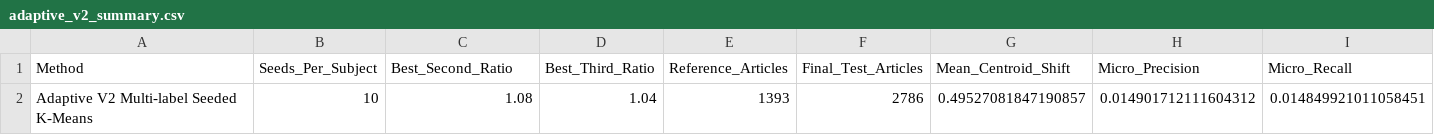
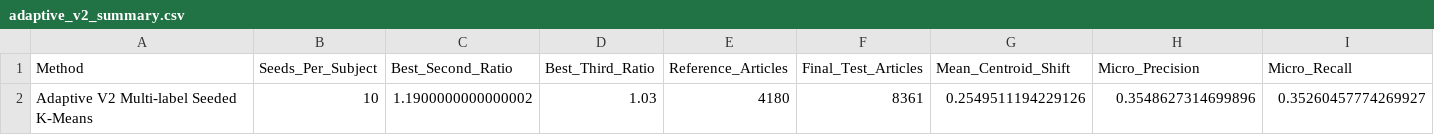
Before and after one commit to yarenasln/trdizin-clustering, a CSV file: results/kmeans/holdout/adaptive_v2_summary.csv, drawn as a sheet; only a part is shown; removed rows and columns are numbered as before the commit, all else as after; rows hold the shown columns only; the diff names each change by its address in the sheet, - before the commit and + after, or states it on an @@ line.

```diff
--- a/results/kmeans/holdout/adaptive_v2_summary.csv
+++ b/results/kmeans/holdout/adaptive_v2_summary.csv
-row 2: Adaptive V2 Multi-label Seeded K-Means | 10 | 1.08 | 1.04 | 1393 | 2786 | 0.49527081847190857 | 0.014901712111604312 | 0.014849921011058451
+row 2: Adaptive V2 Multi-label Seeded K-Means | 10 | 1.1900000000000002 | 1.03 | 4180 | 8361 | 0.2549511194229126 | 0.3548627314699896 | 0.35260457774269927
```
Also changed, not shown: results/kmeans/holdout/adaptive_v2_cluster_relabel_map.csv, results/kmeans/holdout/adaptive_v2_fixed_vs_relabel_comparison.csv, 9 other files.
